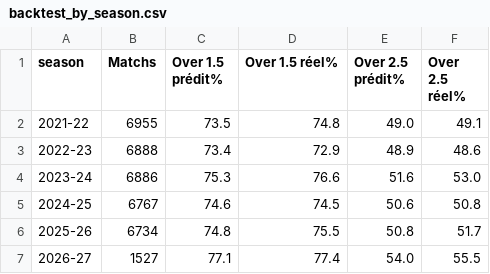
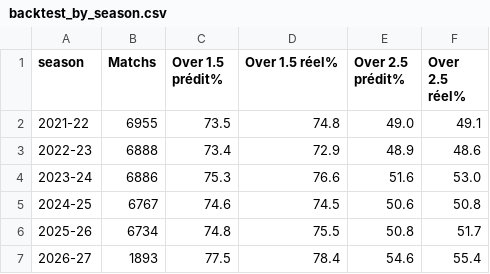
Before and after one commit to matltg/sharp-edge, a CSV file: data/backtest_by_season.csv, drawn as a sheet.

```diff
--- a/data/backtest_by_season.csv
+++ b/data/backtest_by_season.csv
@@ -6,2 +6,2 @@ season,Matchs,Over 1.5 prédit%,Over 1.5 réel%,Over 2.5 prédit%,Over 2.5 réel
 2025-26,6734,74.8,75.5,50.8,51.7
-2026-27,1527,77.1,77.4,54.0,55.5
+2026-27,1893,77.5,78.4,54.6,55.4
```
Also changed, not shown: data/backtest_by_league.csv, data/backtest_global.csv, 1 other file.
